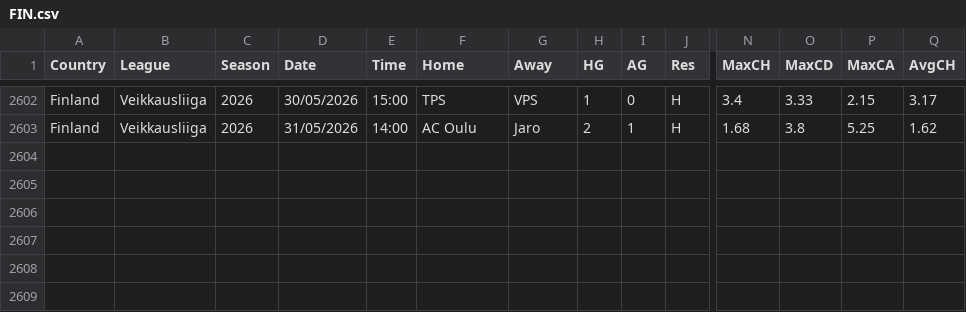
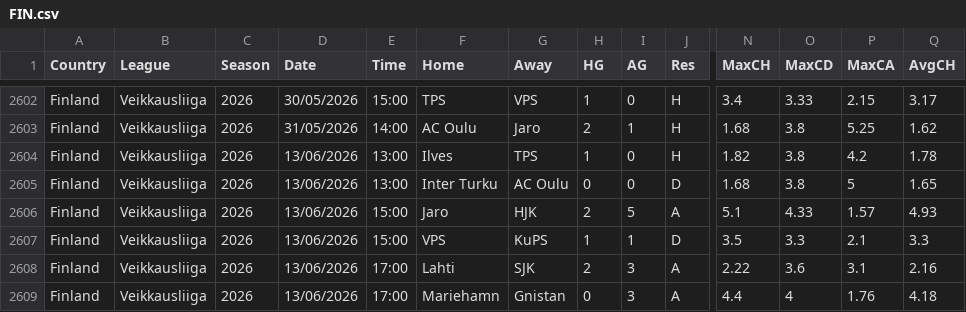
Before and after one commit to ASRSES/football-data-archive, a CSV file: data/FIN/FIN.csv, drawn as a sheet; only a part is shown, gaps mark what is left out; rows hold the shown columns only; the diff names each change by its address in the sheet, - before the commit and + after, or states it on an @@ line.

```diff
--- a/data/FIN/FIN.csv
+++ b/data/FIN/FIN.csv
+row 2604: Finland | Veikkausliiga | 2026 | 13/06/2026 | 13:00 | Ilves | TPS | 1 | 0 | H | 1.82 | 3.8 | 4.2 | 1.78
+row 2605: Finland | Veikkausliiga | 2026 | 13/06/2026 | 13:00 | Inter Turku | AC Oulu | 0 | 0 | D | 1.68 | 3.8 | 5 | 1.65
+row 2606: Finland | Veikkausliiga | 2026 | 13/06/2026 | 15:00 | Jaro | HJK | 2 | 5 | A | 5.1 | 4.33 | 1.57 | 4.93
+row 2607: Finland | Veikkausliiga | 2026 | 13/06/2026 | 15:00 | VPS | KuPS | 1 | 1 | D | 3.5 | 3.3 | 2.1 | 3.3
+row 2608: Finland | Veikkausliiga | 2026 | 13/06/2026 | 17:00 | Lahti | SJK | 2 | 3 | A | 2.22 | 3.6 | 3.1 | 2.16
+row 2609: Finland | Veikkausliiga | 2026 | 13/06/2026 | 17:00 | Mariehamn | Gnistan | 0 | 3 | A | 4.4 | 4 | 1.76 | 4.18
```
Also changed, not shown: data/IRL/IRL.csv.
